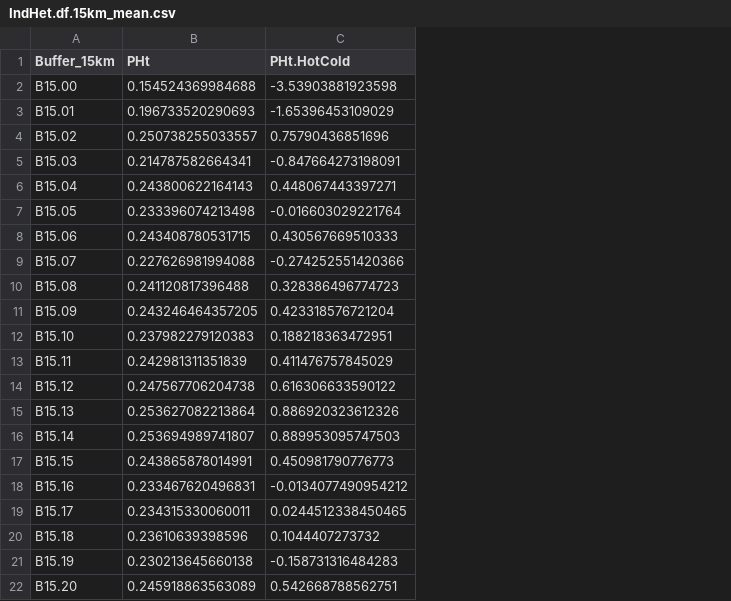
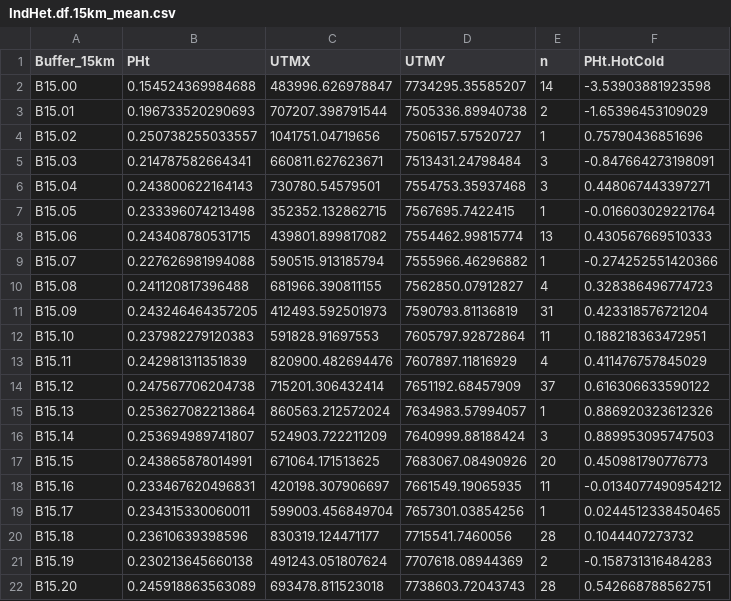
Before and after one commit to RobynSh/NorthernQuolls_LifeHistory2Landscape, a CSV file: IBB/IBB_outputs/IndHet.df.15km_mean.csv, drawn as a sheet; the diff names each change by its address in the sheet, - before the commit and + after, or states it on an @@ line.

```diff
--- a/IBB/IBB_outputs/IndHet.df.15km_mean.csv
+++ b/IBB/IBB_outputs/IndHet.df.15km_mean.csv
+column C (UTMX), rows 2-22: 483996.626978847 | 707207.398791544 | 1041751.04719656 | 660811.627623671 | 730780.54579501 | 352352.132862715 | 439801.899817082 | 590515.913185794 | 681966.390811155 | 412493.592501973 | 591828.91697553 | 820900.482694476 | 715201.306432414 | 860563.212572024 | 524903.722211209 | 671064.171513625 | 420198.307906697 | 599003.456849704 | 830319.124471177 | 491243.051807624 | 693478.811523018
+column D (UTMY), rows 2-22: 7734295.35585207 | 7505336.89940738 | 7506157.57520727 | 7513431.24798484 | 7554753.35937468 | 7567695.7422415 | 7554462.99815774 | 7555966.46296882 | 7562850.07912827 | 7590793.81136819 | 7605797.92872864 | 7607897.11816929 | 7651192.68457909 | 7634983.57994057 | 7640999.88188424 | 7683067.08490926 | 7661549.19065935 | 7657301.03854256 | 7715541.7460056 | 7707618.08944369 | 7738603.72043743
+column E (n), rows 2-22: 14 | 2 | 1 | 3 | 3 | 1 | 13 | 1 | 4 | 31 | 11 | 4 | 37 | 1 | 3 | 20 | 11 | 1 | 28 | 2 | 28
```
Also changed, not shown: 25 other files.
